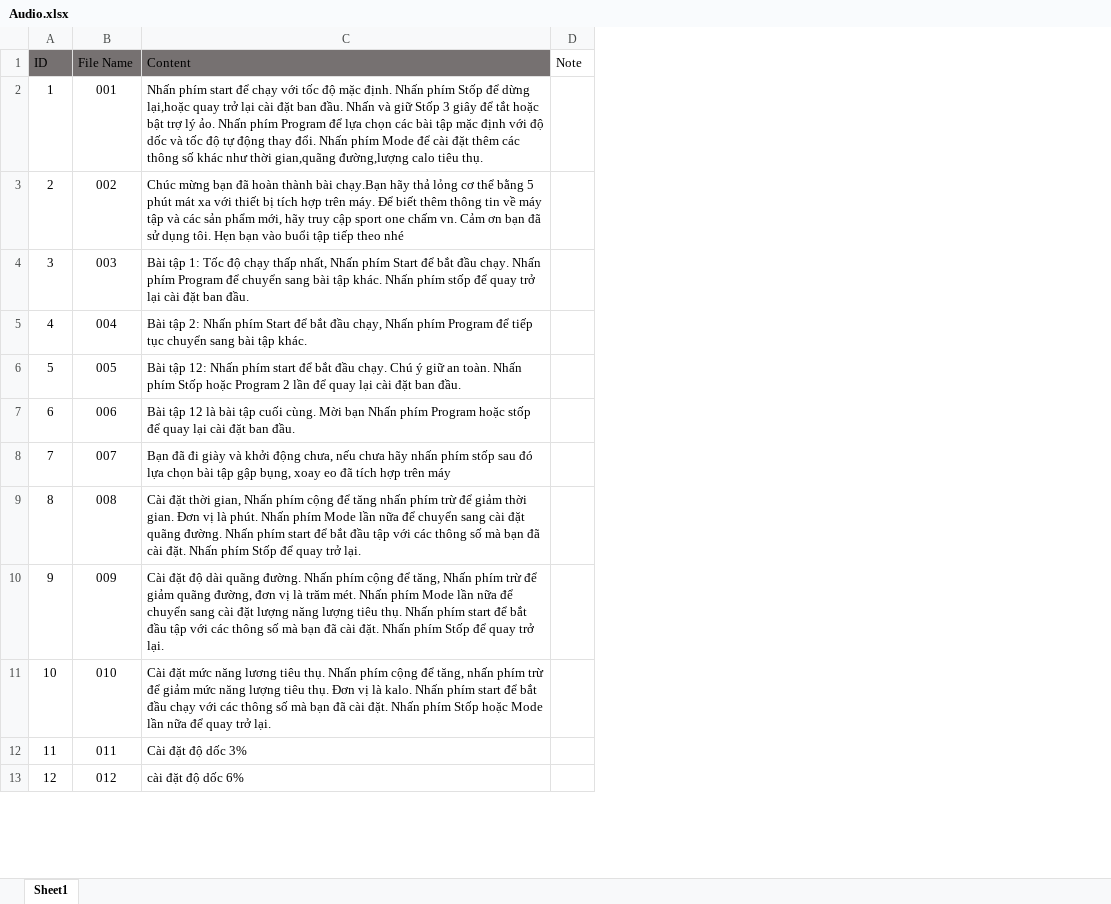
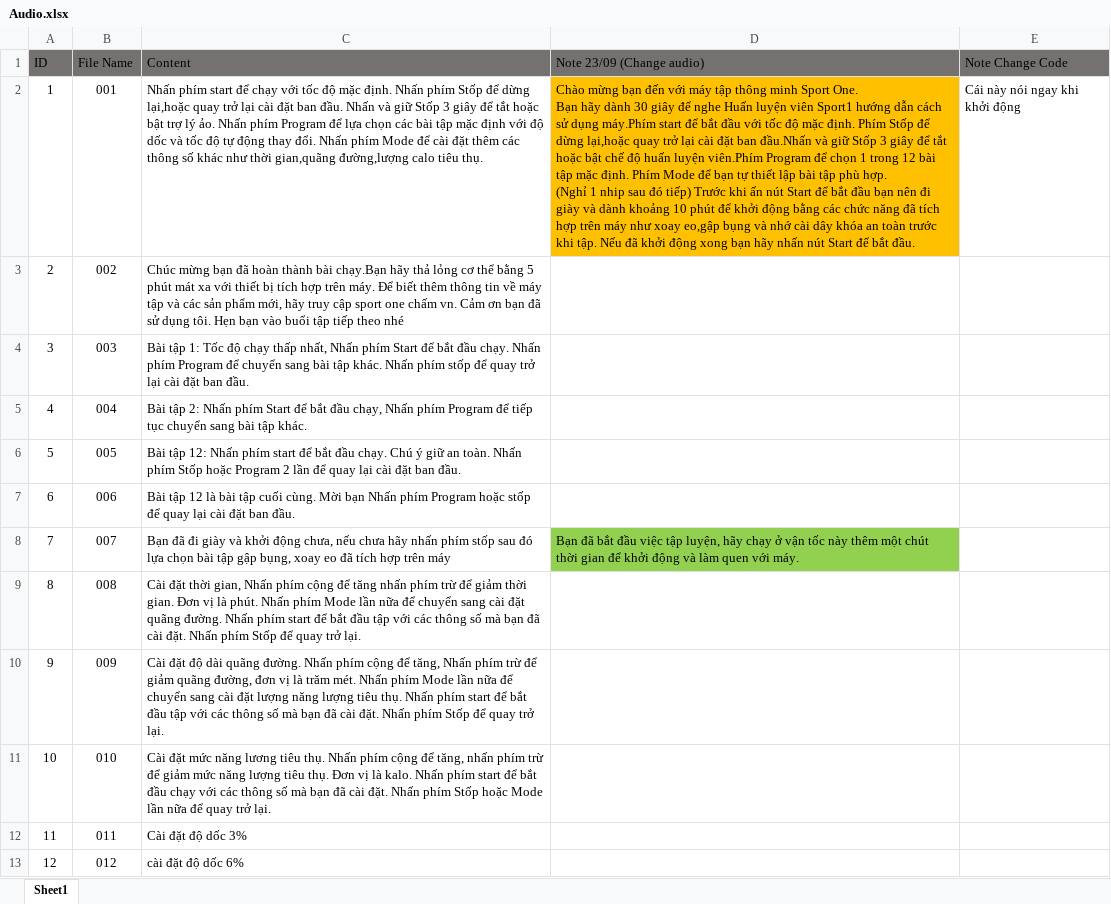
Before and after one commit to anhtuan200794/RunningMachine, an Excel workbook: Audio/Audio.xlsx, sheet Sheet1, drawn as a sheet; only a part is shown; values as stored, in another font and other column widths than the file's, no borders; removed rows and columns are numbered as before the commit, all else as after; ↵ is a line break in a cell; the diff names each change by its address in the sheet, - before the commit and + after, or states it on an @@ line.

Commit message:
Update code and audio theo comment cua chu Ha ngay 23/09
Chinh sua 1 vai file audio theo comment, sua code phan thoi gian chuc mung nguoi tap tu 20p thanh 5p

```diff
--- a/Audio/Audio.xlsx (sheet Sheet1)
+++ b/Audio/Audio.xlsx (sheet Sheet1)
-column D (Note), empty
+column D (Note 23/09 (Change audio)), rows 2-8: Chào mừng bạn đến với máy tập thông minh Sport One. ↵ Bạn hãy dành 30 giây để nghe Huấn luyện viên Sport1 hướng dẫn cách sử dụng máy.Phím start để bắt đầu với tốc độ mặc định. Phím Stốp để dừng lại,hoặc quay trở lại cài đặt ban đầu.Nhấn và giữ Stốp 3 giây để tắt hoặc bật chế độ huấn luyện viên.Phím Program để chọn 1 trong 12 bài tập mặc định. Phím Mode để bạn tự thiết lập bài tập phù hợp. ↵ (Nghỉ 1 nhip sau đó tiếp) Trước khi ấn nút Start để bắt đầu bạn nên đi giày và dành khoảng 10 phút để khởi động bằng các chức năng đã tích hợp trên máy như xoay eo,gập bụng và nhớ cài dây khóa an toàn trước khi tập. Nếu đã khởi động xong bạn hãy nhấn nút Start để bắt đầu. |  |  |  |  |  | Bạn đã bắt đầu việc tập luyện, hãy chạy ở vận tốc này thêm một chút thời gian để khởi động và làm quen với máy.
+column E (Note Change Code), row 2: Cái này nói ngay khi khởi động
```
Also changed, not shown: 9 other files.
